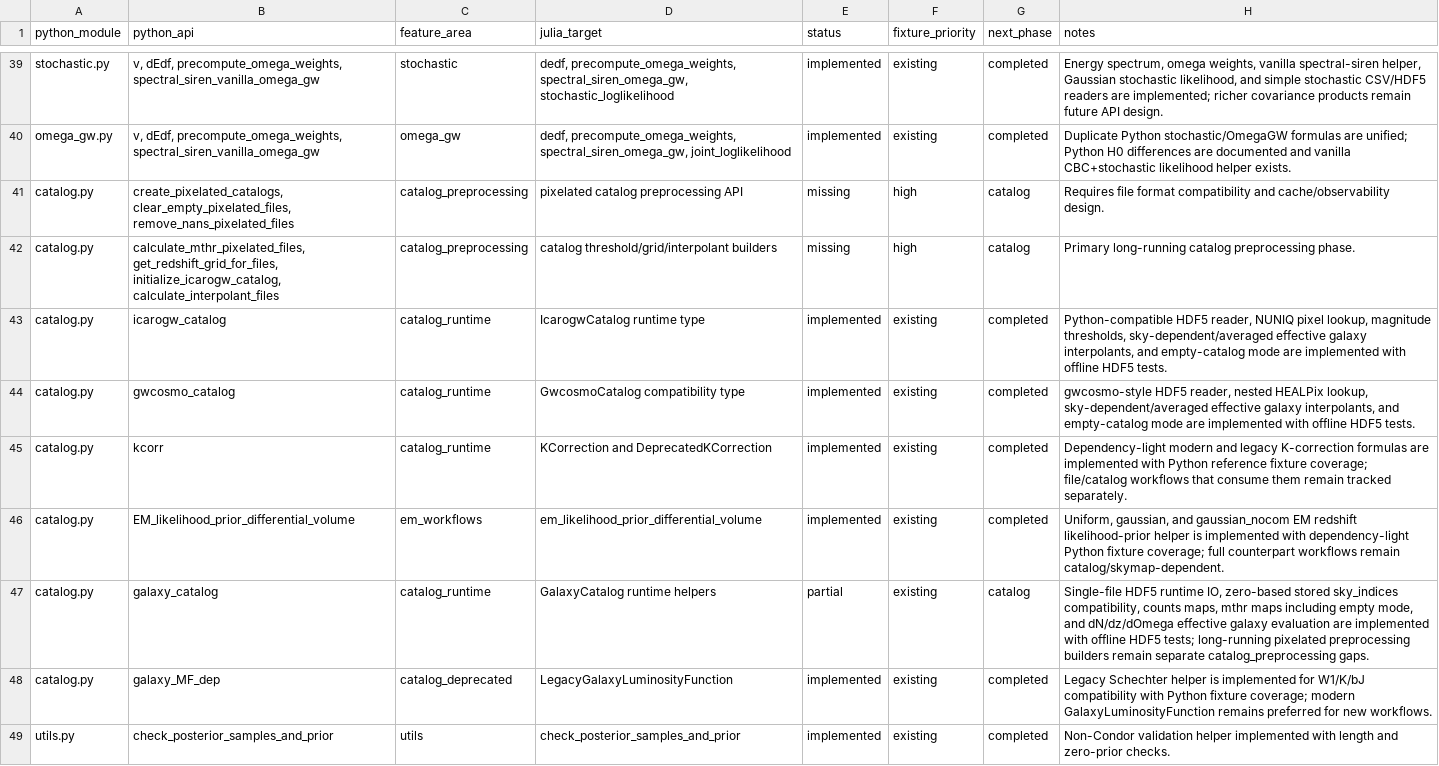
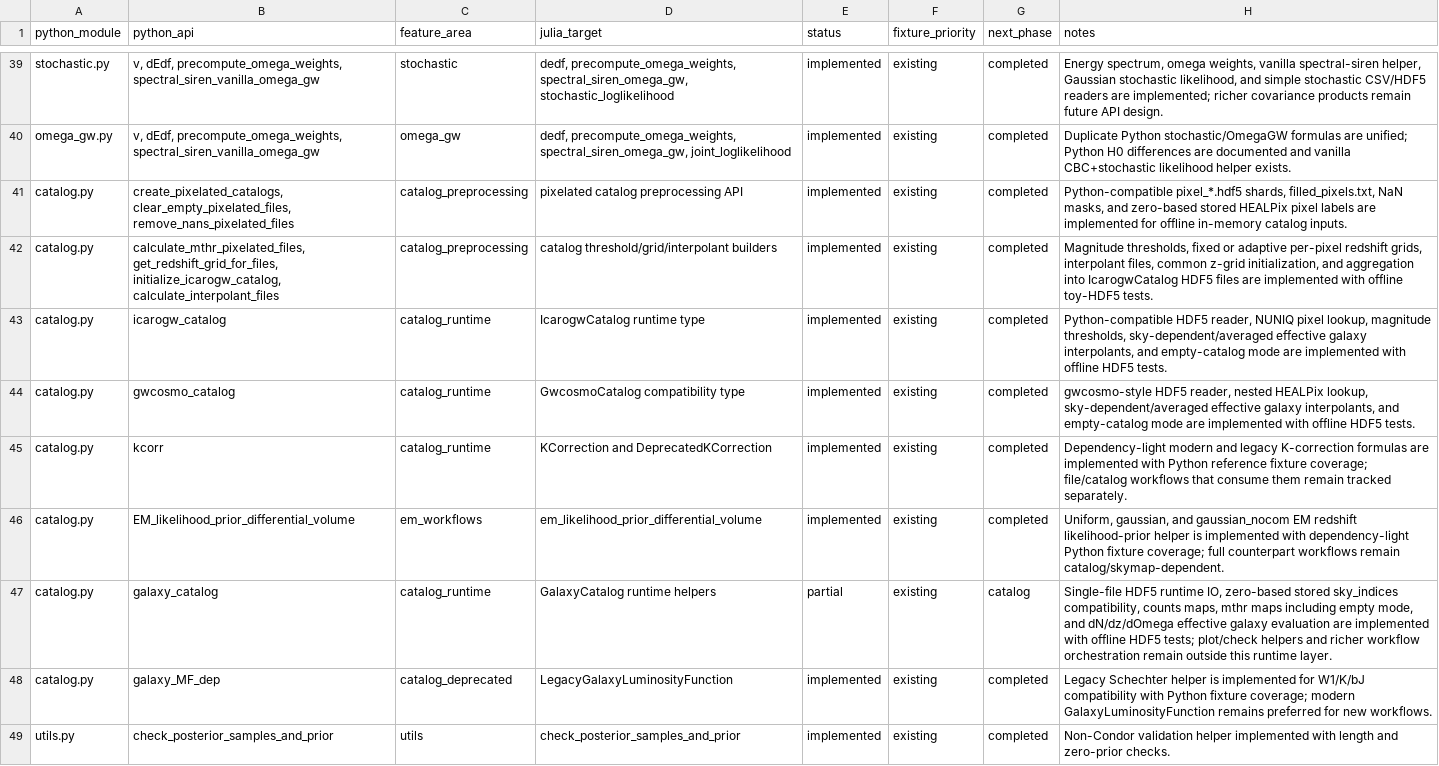
Before and after one commit to zuchengchen/Icarogw.jl, a CSV file: docs/migration_gap_audit.csv, drawn as a sheet; only a part is shown, gaps mark what is left out.

Commit message:
Implement catalog preprocessing helpers

```diff
--- a/docs/migration_gap_audit.csv
+++ b/docs/migration_gap_audit.csv
@@ -40,4 +40,4 @@ stochastic.py,"v, dEdf, precompute_omega_weights, spectral_siren_vanilla_omega_g
 omega_gw.py,"v, dEdf, precompute_omega_weights, spectral_siren_vanilla_omega_gw",omega_gw,"dedf, precompute_omega_weights, spectral_siren_omega_gw, joint_loglikelihood",implemented,existing,completed,"Duplicate Python stochastic/OmegaGW formulas are unified; Python H0 differences are documented and vanilla CBC+stochastic likelihood helper exists."
-catalog.py,"create_pixelated_catalogs, clear_empty_pixelated_files, remove_nans_pixelated_files",catalog_preprocessing,"pixelated catalog preprocessing API",missing,high,catalog,"Requires file format compatibility and cache/observability design."
-catalog.py,"calculate_mthr_pixelated_files, get_redshift_grid_for_files, initialize_icarogw_catalog, calculate_interpolant_files",catalog_preprocessing,"catalog threshold/grid/interpolant builders",missing,high,catalog,"Primary long-running catalog preprocessing phase."
+catalog.py,"create_pixelated_catalogs, clear_empty_pixelated_files, remove_nans_pixelated_files",catalog_preprocessing,"pixelated catalog preprocessing API",implemented,existing,completed,"Python-compatible pixel_*.hdf5 shards, filled_pixels.txt, NaN masks, and zero-based stored HEALPix pixel labels are implemented for offline in-memory catalog inputs."
+catalog.py,"calculate_mthr_pixelated_files, get_redshift_grid_for_files, initialize_icarogw_catalog, calculate_interpolant_files",catalog_preprocessing,"catalog threshold/grid/interpolant builders",implemented,existing,completed,"Magnitude thresholds, fixed or adaptive per-pixel redshift grids, interpolant files, common z-grid initialization, and aggregation into IcarogwCatalog HDF5 files are implemented with offline toy-HDF5 tests."
 catalog.py,icarogw_catalog,catalog_runtime,"IcarogwCatalog runtime type",implemented,existing,completed,"Python-compatible HDF5 reader, NUNIQ pixel lookup, magnitude thresholds, sky-dependent/averaged effective galaxy interpolants, and empty-catalog mode are implemented with offline HDF5 tests."
@@ -46,3 +46,3 @@ catalog.py,kcorr,catalog_runtime,"KCorrection and DeprecatedKCorrection",impleme
 catalog.py,EM_likelihood_prior_differential_volume,em_workflows,"em_likelihood_prior_differential_volume",implemented,existing,completed,"Uniform, gaussian, and gaussian_nocom EM redshift likelihood-prior helper is implemented with dependency-light Python fixture coverage; full counterpart workflows remain catalog/skymap-dependent."
-catalog.py,galaxy_catalog,catalog_runtime,"GalaxyCatalog runtime helpers",partial,existing,catalog,"Single-file HDF5 runtime IO, zero-based stored sky_indices compatibility, counts maps, mthr maps including empty mode, and dN/dz/dOmega effective galaxy evaluation are implemented with offline HDF5 tests; long-running pixelated preprocessing builders remain separate catalog_preprocessing gaps."
+catalog.py,galaxy_catalog,catalog_runtime,"GalaxyCatalog runtime helpers",partial,existing,catalog,"Single-file HDF5 runtime IO, zero-based stored sky_indices compatibility, counts maps, mthr maps including empty mode, and dN/dz/dOmega effective galaxy evaluation are implemented with offline HDF5 tests; plot/check helpers and richer workflow orchestration remain outside this runtime layer."
 catalog.py,galaxy_MF_dep,catalog_deprecated,"LegacyGalaxyLuminosityFunction",implemented,existing,completed,"Legacy Schechter helper is implemented for W1/K/bJ compatibility with Python fixture coverage; modern GalaxyLuminosityFunction remains preferred for new workflows."
```
Also changed, not shown: 7 other files.
